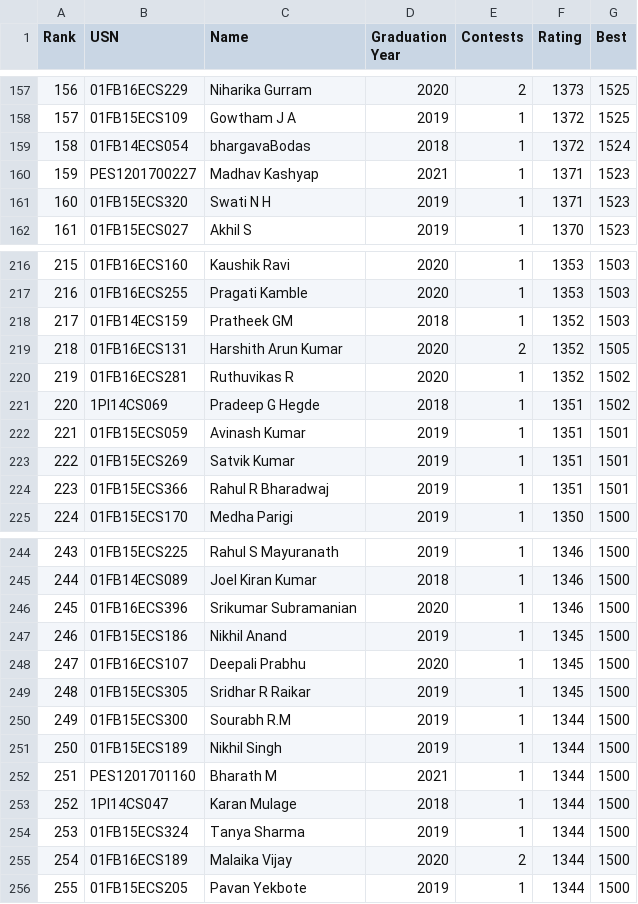
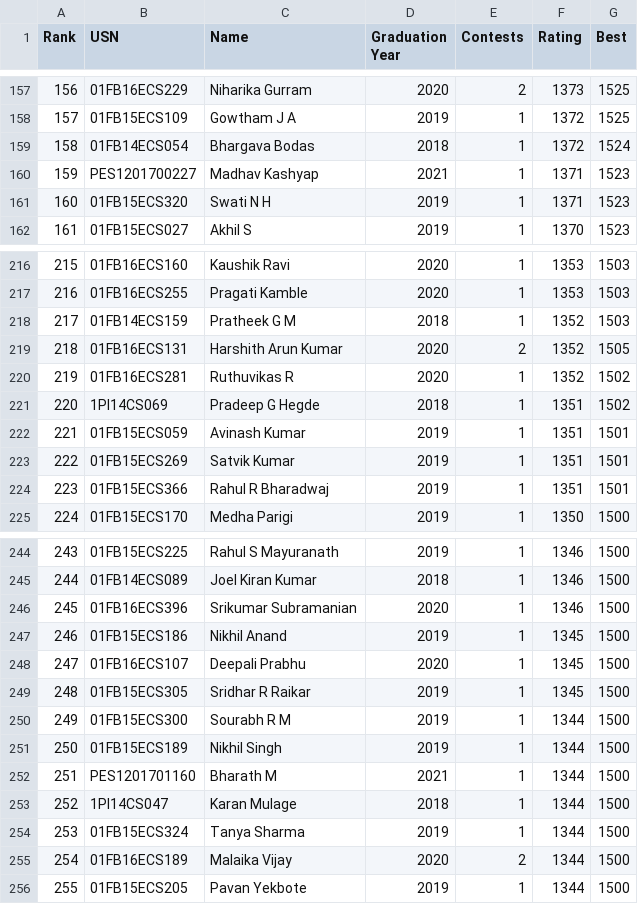
Before and after one commit to pes-alcoding-club/student-ratings, a CSV file: scoreboard.csv, drawn as a sheet; only a part is shown, gaps mark what is left out; the diff covers the shown part only.

```diff
--- a/scoreboard.csv
+++ b/scoreboard.csv
@@ -158,3 +158,3 @@ Rank,USN,Name,Graduation Year,Contests,Rating,Best
 157,01FB15ECS109,Gowtham J A,2019,1,1372,1525
-158,01FB14ECS054,bhargavaBodas,2018,1,1372,1524
+158,01FB14ECS054,Bhargava Bodas,2018,1,1372,1524
 159,PES1201700227,Madhav Kashyap,2021,1,1371,1523
@@ -217,3 +217,3 @@ Rank,USN,Name,Graduation Year,Contests,Rating,Best
 216,01FB16ECS255,Pragati Kamble,2020,1,1353,1503
-217,01FB14ECS159,Pratheek GM,2018,1,1352,1503
+217,01FB14ECS159,Pratheek G M,2018,1,1352,1503
 218,01FB16ECS131,Harshith Arun Kumar,2020,2,1352,1505
@@ -249,3 +249,3 @@ Rank,USN,Name,Graduation Year,Contests,Rating,Best
 248,01FB15ECS305,Sridhar R Raikar,2019,1,1345,1500
-249,01FB15ECS300,Sourabh R.M,2019,1,1344,1500
+249,01FB15ECS300,Sourabh R M,2019,1,1344,1500
 250,01FB15ECS189,Nikhil Singh,2019,1,1344,1500
```
Also changed, not shown: 5 edited cells elsewhere in this file, 5 other files.
